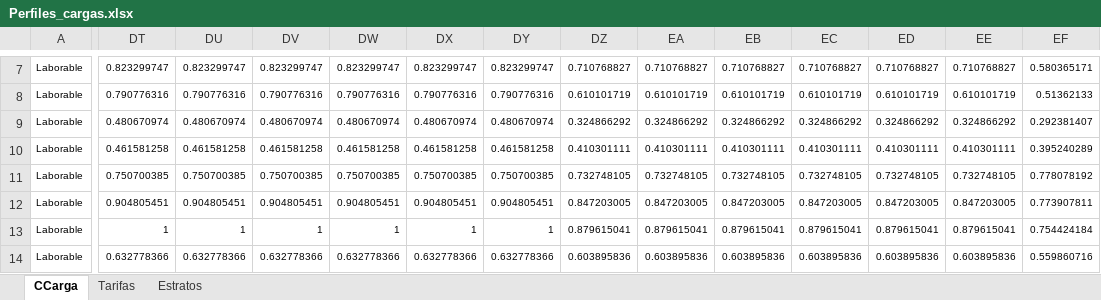
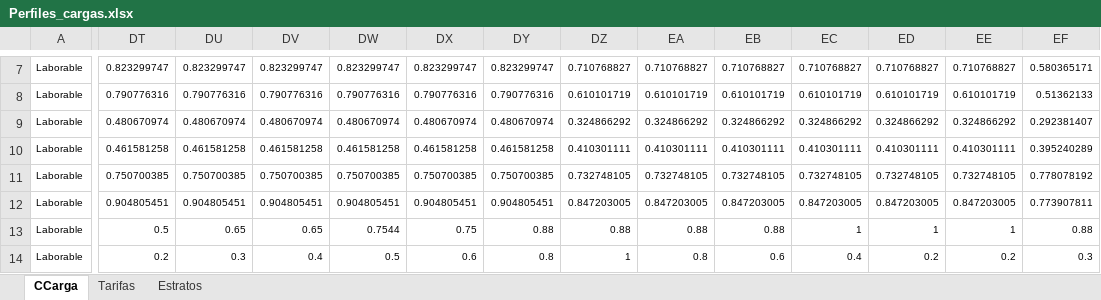
Before and after one commit to jorgecard/Telecontrol_r, an Excel workbook: APE4_DC/Perfiles_cargas.xlsx, sheet CCarga, drawn as a sheet; only a part is shown, gaps mark what is left out; values as stored, in another font and other column widths than the file's, no borders; charts and pictures not drawn; the diff covers the shown part only; the diff names each change by its address in the sheet, - before the commit and + after, or states it on an @@ line.

```diff
--- a/APE4_DC/Perfiles_cargas.xlsx (sheet CCarga)
+++ b/APE4_DC/Perfiles_cargas.xlsx (sheet CCarga)
-DT13: 1
+DT13: 0.5
-DU13: 1
+DU13: 0.65
-DV13: 1
+DV13: 0.65
-DW13: 1
+DW13: 0.7544
-DX13: 1
+DX13: 0.75
-DY13: 1
+DY13: 0.88
-DZ13: 0.879615041
+DZ13: 0.88
-EA13: 0.879615041
+EA13: 0.88
-EB13: 0.879615041
+EB13: 0.88
-EC13: 0.879615041
+EC13: 1
-ED13: 0.879615041
+ED13: 1
-EE13: 0.879615041
+EE13: 1
-EF13: 0.754424184
+EF13: 0.88
-DT14: 0.632778366
+DT14: 0.2
-DU14: 0.632778366
+DU14: 0.3
-DV14: 0.632778366
+DV14: 0.4
-DW14: 0.632778366
+DW14: 0.5
-DX14: 0.632778366
+DX14: 0.6
-DY14: 0.632778366
+DY14: 0.8
-DZ14: 0.603895836
+DZ14: 1
-EA14: 0.603895836
+EA14: 0.8
-EB14: 0.603895836
+EB14: 0.6
-EC14: 0.603895836
+EC14: 0.4
-ED14: 0.603895836
+ED14: 0.2
-EE14: 0.603895836
+EE14: 0.2
-EF14: 0.559860716
+EF14: 0.3
```
Also changed, not shown: 1 added row, 1 removed row and 56 edited cells elsewhere in this sheet, charts or pictures, 4 other files.
